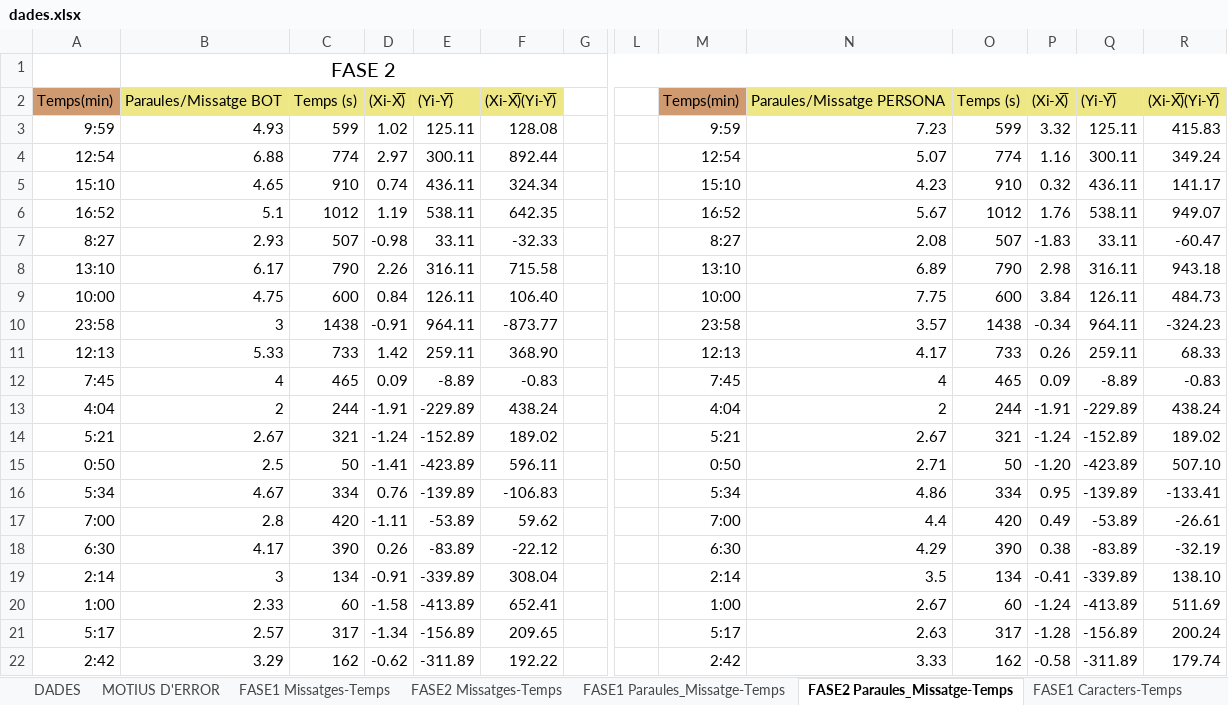
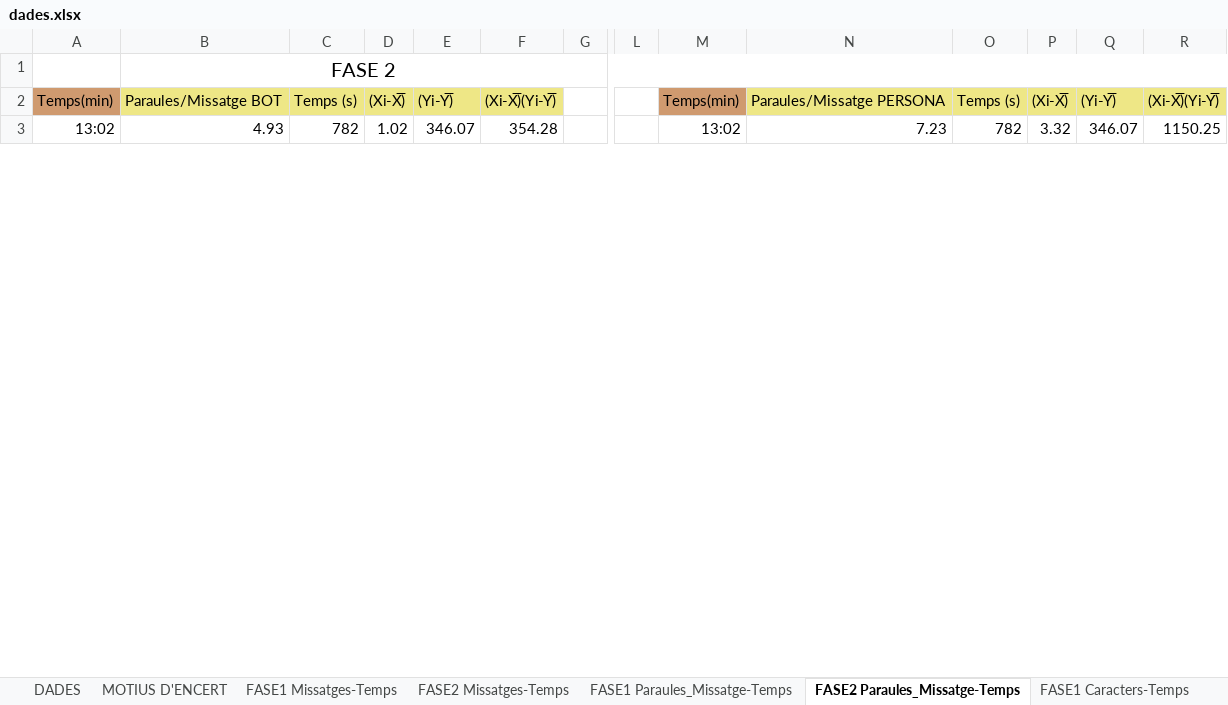
Before and after one commit to Salipoke/TR_IL, an Excel workbook: docs/dades.xlsx, sheet FASE2 Paraules_Missatge-Temps, drawn as a sheet; only a part is shown, gaps mark what is left out; values as stored, in another font and other column widths than the file's, no borders; charts and pictures not drawn; removed rows and columns are numbered as before the commit, all else as after; rows hold the shown columns only; the diff covers the shown part only; the diff names each change by its address in the sheet, - before the commit and + after, or states it on an @@ line.

Commit message:
DADES3

```diff
--- a/docs/dades.xlsx (sheet FASE2 Paraules_Missatge-Temps)
+++ b/docs/dades.xlsx (sheet FASE2 Paraules_Missatge-Temps)
-sheet tab: MOTIUS D'ERROR
+sheet tab: MOTIUS D'ENCERT
-row 3: 9:59 | 4.93 | 599 | 1.02 | 125.11 | 128.08 |  |  | 9:59 | 7.23 | 599 | 3.32 | 125.11 | 415.83
-row 4: 12:54 | 6.88 | 774 | 2.97 | 300.11 | 892.44 |  |  | 12:54 | 5.07 | 774 | 1.16 | 300.11 | 349.24
-row 5: 15:10 | 4.65 | 910 | 0.74 | 436.11 | 324.34 |  |  | 15:10 | 4.23 | 910 | 0.32 | 436.11 | 141.17
-row 6: 16:52 | 5.1 | 1012 | 1.19 | 538.11 | 642.35 |  |  | 16:52 | 5.67 | 1012 | 1.76 | 538.11 | 949.07
-row 7: 8:27 | 2.93 | 507 | -0.98 | 33.11 | -32.33 |  |  | 8:27 | 2.08 | 507 | -1.83 | 33.11 | -60.47
-row 8: 13:10 | 6.17 | 790 | 2.26 | 316.11 | 715.58 |  |  | 13:10 | 6.89 | 790 | 2.98 | 316.11 | 943.18
-row 9: 10:00 | 4.75 | 600 | 0.84 | 126.11 | 106.40 |  |  | 10:00 | 7.75 | 600 | 3.84 | 126.11 | 484.73
-row 10: 23:58 | 3 | 1438 | -0.91 | 964.11 | -873.77 |  |  | 23:58 | 3.57 | 1438 | -0.34 | 964.11 | -324.23
-row 11: 12:13 | 5.33 | 733 | 1.42 | 259.11 | 368.90 |  |  | 12:13 | 4.17 | 733 | 0.26 | 259.11 | 68.33
-row 12: 7:45 | 4 | 465 | 0.09 | -8.89 | -0.83 |  |  | 7:45 | 4 | 465 | 0.09 | -8.89 | -0.83
-row 13: 4:04 | 2 | 244 | -1.91 | -229.89 | 438.24 |  |  | 4:04 | 2 | 244 | -1.91 | -229.89 | 438.24
-row 14: 5:21 | 2.67 | 321 | -1.24 | -152.89 | 189.02 |  |  | 5:21 | 2.67 | 321 | -1.24 | -152.89 | 189.02
-row 15: 0:50 | 2.5 | 50 | -1.41 | -423.89 | 596.11 |  |  | 0:50 | 2.71 | 50 | -1.20 | -423.89 | 507.10
-row 16: 5:34 | 4.67 | 334 | 0.76 | -139.89 | -106.83 |  |  | 5:34 | 4.86 | 334 | 0.95 | -139.89 | -133.41
-row 17: 7:00 | 2.8 | 420 | -1.11 | -53.89 | 59.62 |  |  | 7:00 | 4.4 | 420 | 0.49 | -53.89 | -26.61
-row 18: 6:30 | 4.17 | 390 | 0.26 | -83.89 | -22.12 |  |  | 6:30 | 4.29 | 390 | 0.38 | -83.89 | -32.19
-row 19: 2:14 | 3 | 134 | -0.91 | -339.89 | 308.04 |  |  | 2:14 | 3.5 | 134 | -0.41 | -339.89 | 138.10
-row 20: 1:00 | 2.33 | 60 | -1.58 | -413.89 | 652.41 |  |  | 1:00 | 2.67 | 60 | -1.24 | -413.89 | 511.69
-row 21: 5:17 | 2.57 | 317 | -1.34 | -156.89 | 209.65 |  |  | 5:17 | 2.63 | 317 | -1.28 | -156.89 | 200.24
-row 22: 2:42 | 3.29 | 162 | -0.62 | -311.89 | 192.22 |  |  | 2:42 | 3.33 | 162 | -0.58 | -311.89 | 179.74
+row 3: 13:02 | 4.93 | 782 | 1.02 | 346.07 | 354.28 |  |  | 13:02 | 7.23 | 782 | 3.32 | 346.07 | 1150.25
```
Also changed, not shown: 25 added rows, 6 removed rows and 16 edited cells elsewhere in this sheet, sheet FASE2 Caracters-Temps, sheet FASE1 Paraules_Missatge-Temps, sheet FASE 2 ERRORS, sheet FASE 1 ERRORS, sheet FASE2 Missatges-Temps, formulas that keep their value, charts or pictures.
